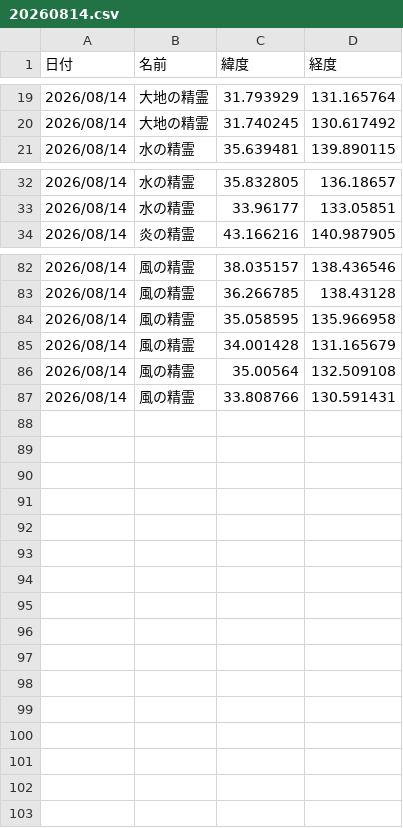
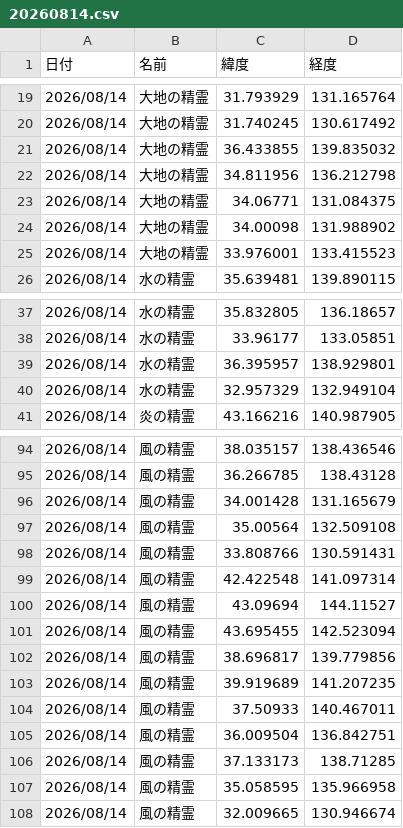
Before and after one commit to griever-0120/maboroshi, a CSV file: spirits-data/202608/20260814.csv, drawn as a sheet; only a part is shown, gaps mark what is left out; the diff covers the shown part only.

```diff
--- a/spirits-data/202608/20260814.csv
+++ b/spirits-data/202608/20260814.csv
@@ -20,2 +20,7 @@
 2026/08/14,大地の精霊,31.740245,130.617492
+2026/08/14,大地の精霊,36.433855,139.835032
+2026/08/14,大地の精霊,34.811956,136.212798
+2026/08/14,大地の精霊,34.06771,131.084375
+2026/08/14,大地の精霊,34.00098,131.988902
+2026/08/14,大地の精霊,33.976001,133.415523
 2026/08/14,水の精霊,35.639481,139.890115
@@ -33,2 +38,4 @@
 2026/08/14,水の精霊,33.96177,133.05851
+2026/08/14,水の精霊,36.395957,138.929801
+2026/08/14,水の精霊,32.957329,132.949104
 2026/08/14,炎の精霊,43.166216,140.987905
@@ -83,3 +95,2 @@
 2026/08/14,風の精霊,36.266785,138.43128
-2026/08/14,風の精霊,35.058595,135.966958
 2026/08/14,風の精霊,34.001428,131.165679
@@ -87 +98,11 @@
 2026/08/14,風の精霊,33.808766,130.591431
+2026/08/14,風の精霊,42.422548,141.097314
+2026/08/14,風の精霊,43.09694,144.11527
+2026/08/14,風の精霊,43.695455,142.523094
+2026/08/14,風の精霊,38.696817,139.779856
+2026/08/14,風の精霊,39.919689,141.207235
+2026/08/14,風の精霊,37.50933,140.467011
+2026/08/14,風の精霊,36.009504,136.842751
+2026/08/14,風の精霊,37.133173,138.71285
+2026/08/14,風の精霊,35.058595,135.966958
+2026/08/14,風の精霊,32.009665,130.946674
```
Also changed, not shown: 5 added rows elsewhere in this file, spirits-data/all.csv.
